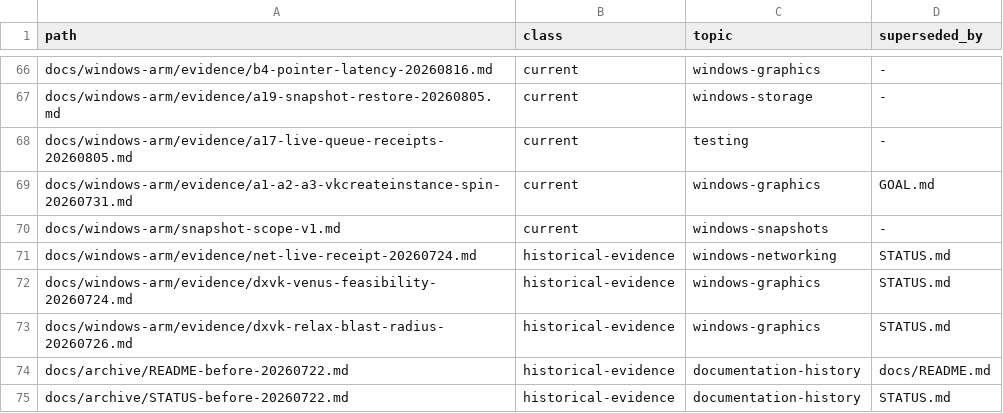
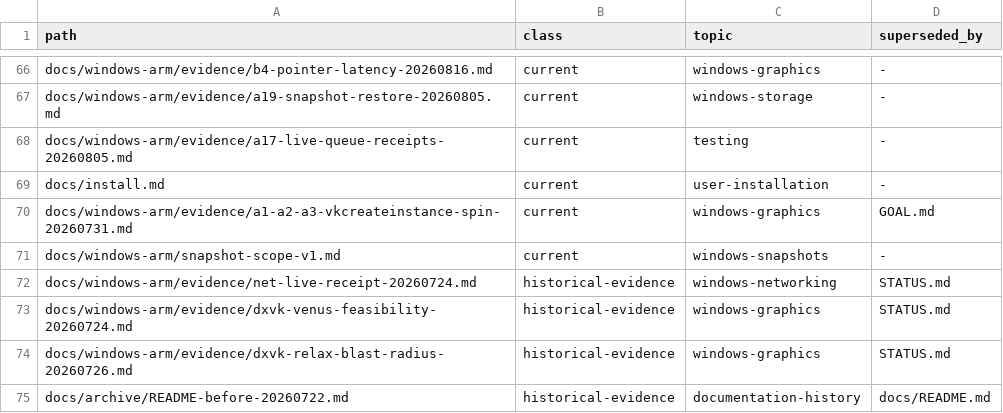
Before and after one commit to Ketchio-dev/bridgevm, a TSV file: docs/document-manifest.tsv, drawn as a sheet; only a part is shown, gaps mark what is left out; the shorter side is filled out with more unchanged rows; the diff names each change by its address in the sheet, - before the commit and + after, or states it on an @@ line.

```diff
--- a/docs/document-manifest.tsv
+++ b/docs/document-manifest.tsv
+row 69: docs/install.md | current | user-installation | -
```
Also changed, not shown: scripts/refactor-budgets.tsv, 9 other files.
